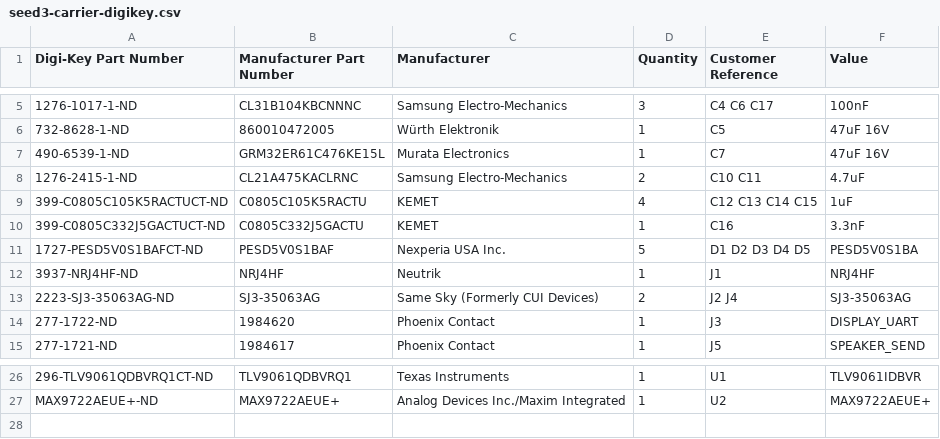
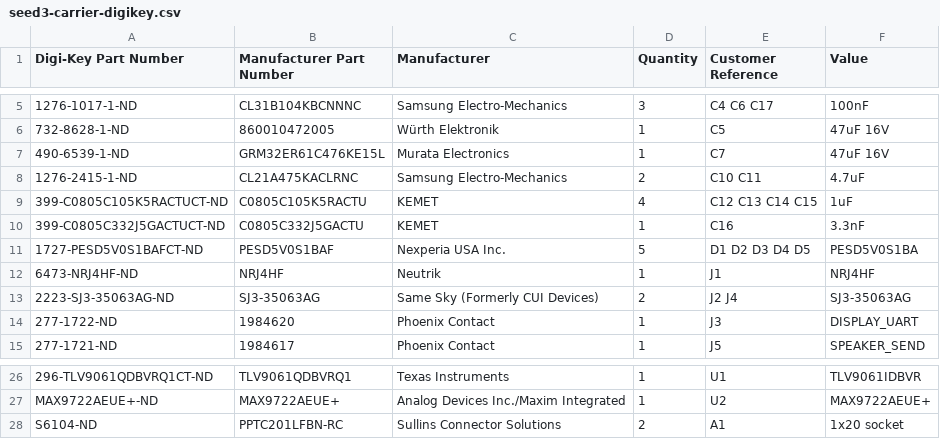
Before and after one commit to B1narySolutions/amp-hardware, a CSV file: audio-board/rev2/seed3-carrier-digikey.csv, drawn as a sheet; only a part is shown, gaps mark what is left out.

```diff
--- a/audio-board/rev2/seed3-carrier-digikey.csv
+++ b/audio-board/rev2/seed3-carrier-digikey.csv
@@ -11,3 +11,3 @@ Digi-Key Part Number,Manufacturer Part Number,Manufacturer,Quantity,Customer Ref
 1727-PESD5V0S1BAFCT-ND,PESD5V0S1BAF,Nexperia USA Inc.,5,D1 D2 D3 D4 D5,PESD5V0S1BA
-3937-NRJ4HF-ND,NRJ4HF,Neutrik,1,J1,NRJ4HF
+6473-NRJ4HF-ND,NRJ4HF,Neutrik,1,J1,NRJ4HF
 2223-SJ3-35063AG-ND,SJ3-35063AG,Same Sky (Formerly CUI Devices),2,J2 J4,SJ3-35063AG
@@ -27 +27,2 @@ Digi-Key Part Number,Manufacturer Part Number,Manufacturer,Quantity,Customer Ref
 MAX9722AEUE+-ND,MAX9722AEUE+,Analog Devices Inc./Maxim Integrated,1,U2,MAX9722AEUE+
+S6104-ND,PPTC201LFBN-RC,Sullins Connector Solutions,2,A1,1x20 socket
```
Also changed, not shown: 1 other file.
